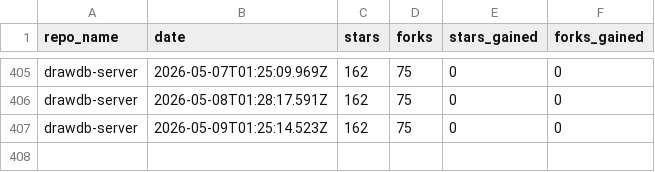
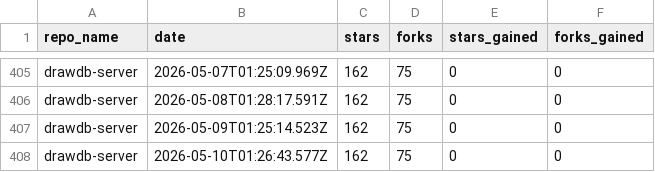
Before and after one commit to drawdb-io/gh-analytics, a CSV file: reports/drawdb-server.csv, drawn as a sheet; only a part is shown, gaps mark what is left out; the diff names each change by its address in the sheet, - before the commit and + after, or states it on an @@ line.

```diff
--- a/reports/drawdb-server.csv
+++ b/reports/drawdb-server.csv
+row 408: drawdb-server | 2026-05-10T01:26:43.577Z | 162 | 75 | 0 | 0
```
Also changed, not shown: reports/.github.csv, reports/docs.csv, 22 other files.
